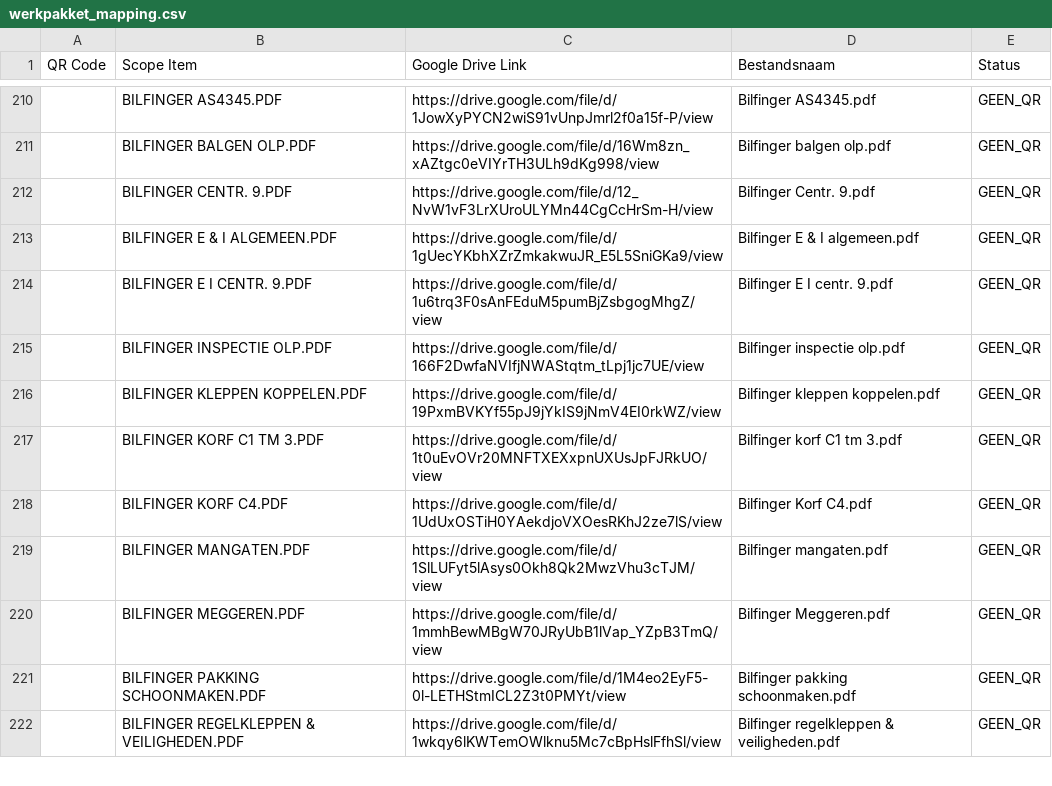
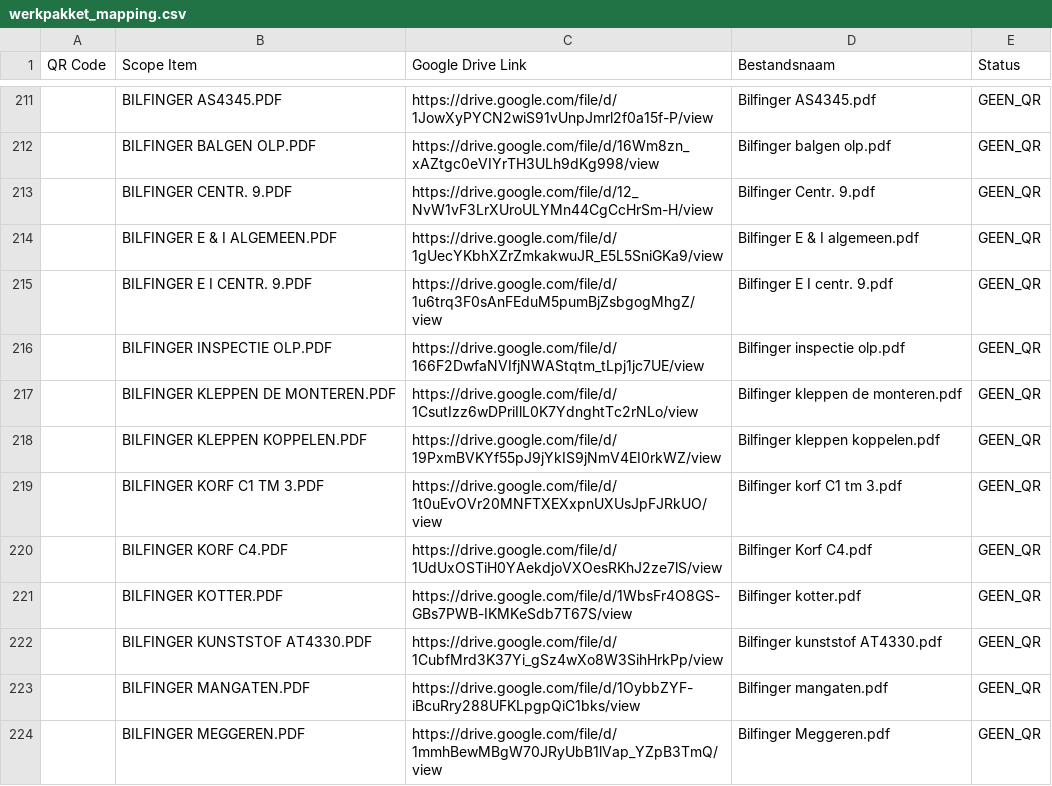
Before and after one commit to giorni91-oss/Werkpakket-scanner, a CSV file: werkpakket_mapping.csv, drawn as a sheet; only a part is shown, gaps mark what is left out; the shorter side is filled out with more unchanged rows; the diff covers the shown part only.

Commit message:
Werkpakket mapping update — 15-3-2026, 00:02:09

```diff
--- a/werkpakket_mapping.csv
+++ b/werkpakket_mapping.csv
@@ -215,2 +216,3 @@
 "","BILFINGER INSPECTIE OLP.PDF","https://drive.google.com/file/d/166F2DwfaNVIfjNWAStqtm_tLpj1jc7UE/view","Bilfinger inspectie olp.pdf","GEEN_QR"
+"","BILFINGER KLEPPEN DE MONTEREN.PDF","https://drive.google.com/file/d/1CsutIzz6wDPriIlL0K7YdnghtTc2rNLo/view","Bilfinger kleppen de monteren.pdf","GEEN_QR"
 "","BILFINGER KLEPPEN KOPPELEN.PDF","https://drive.google.com/file/d/19PxmBVKYf55pJ9jYkIS9jNmV4EI0rkWZ/view","Bilfinger kleppen koppelen.pdf","GEEN_QR"
@@ -218,3 +220,5 @@
 "","BILFINGER KORF C4.PDF","https://drive.google.com/file/d/1UdUxOSTiH0YAekdjoVXOesRKhJ2ze7lS/view","Bilfinger Korf C4.pdf","GEEN_QR"
-"","BILFINGER MANGATEN.PDF","https://drive.google.com/file/d/1SlLUFyt5lAsys0Okh8Qk2MwzVhu3cTJM/view","Bilfinger mangaten.pdf","GEEN_QR"
+"","BILFINGER KOTTER.PDF","https://drive.google.com/file/d/1WbsFr4O8GS-GBs7PWB-IKMKeSdb7T67S/view","Bilfinger kotter.pdf","GEEN_QR"
+"","BILFINGER KUNSTSTOF AT4330.PDF","https://drive.google.com/file/d/1CubfMrd3K37Yi_gSz4wXo8W3SihHrkPp/view","Bilfinger kunststof AT4330.pdf","GEEN_QR"
+"","BILFINGER MANGATEN.PDF","https://drive.google.com/file/d/1OybbZYF-iBcuRry288UFKLpgpQiC1bks/view","Bilfinger mangaten.pdf","GEEN_QR"
 "","BILFINGER MEGGEREN.PDF","https://drive.google.com/file/d/1mmhBewMBgW70JRyUbB1lVap_YZpB3TmQ/view","Bilfinger Meggeren.pdf","GEEN_QR"
```
Also changed, not shown: 8 added rows and 2 edited cells elsewhere in this file.
